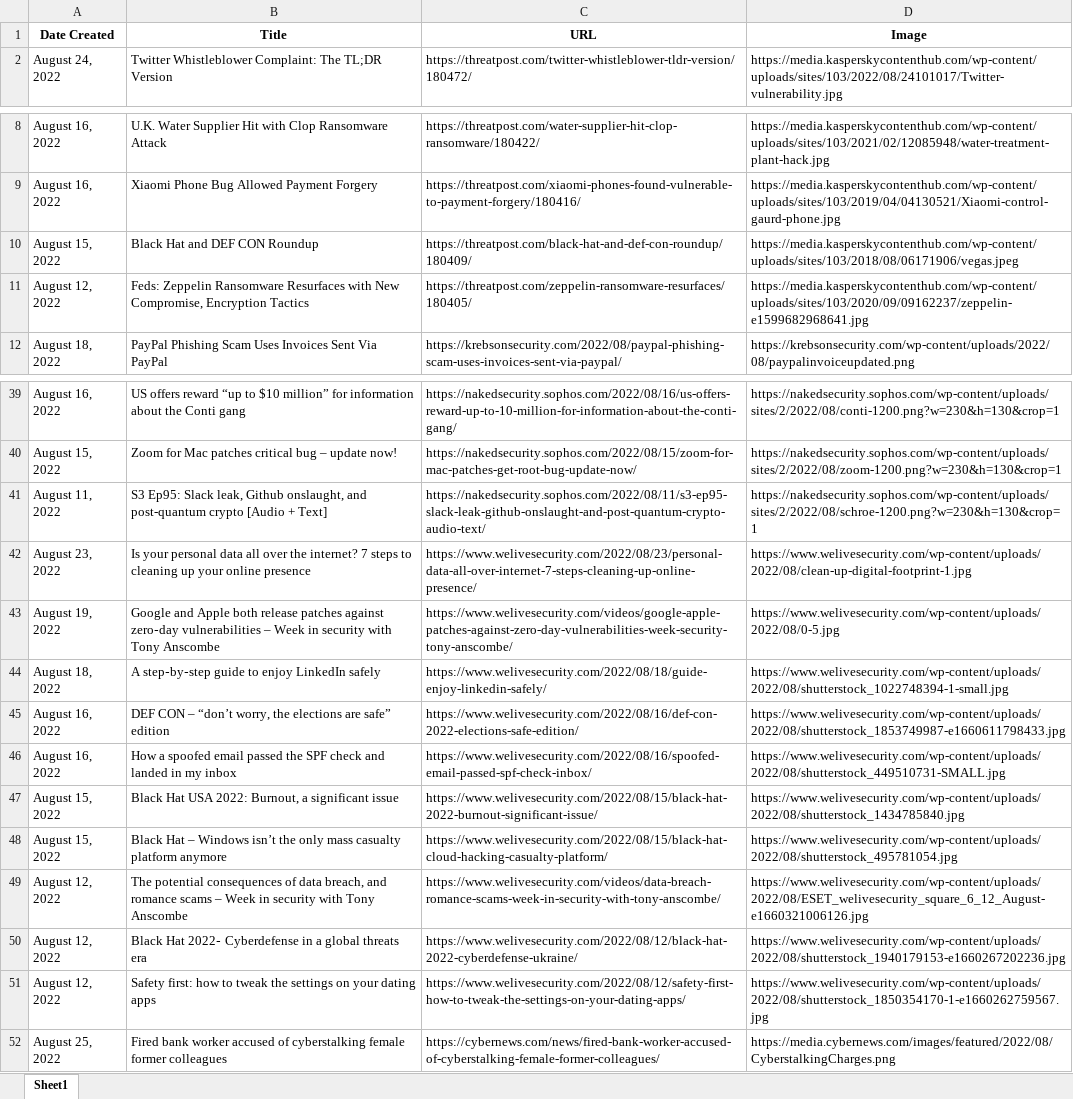
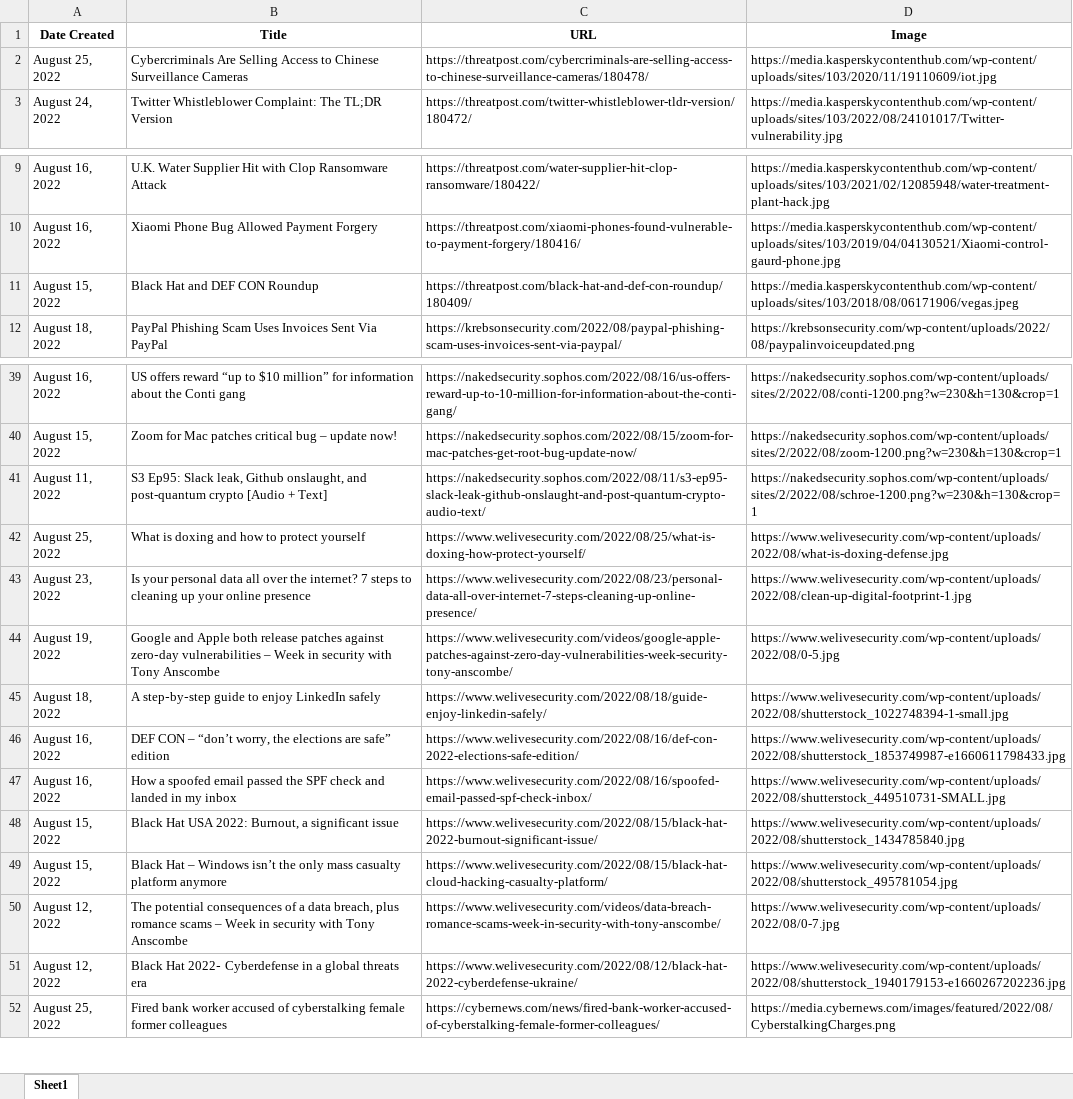
Before and after one commit to thecyberbytes/thecyberbytes.github.io, an Excel workbook: cyber_web/excels/news_feed.xlsx, sheet Sheet1, drawn as a sheet; only a part is shown, gaps mark what is left out; values as stored, in another font and other column widths than the file's, no borders; removed rows and columns are numbered as before the commit, all else as after; the diff names each change by its address in the sheet, - before the commit and + after, or states it on an @@ line.

```diff
--- a/cyber_web/excels/news_feed.xlsx (sheet Sheet1)
+++ b/cyber_web/excels/news_feed.xlsx (sheet Sheet1)
+row 2: August 25, 2022 | Cybercriminals Are Selling Access to Chinese Surveillance Cameras | https://threatpost.com/cybercriminals-are-selling-access-to-chinese-surveillance-cameras/180478/ | https://media.kasperskycontenthub.com/wp-content/uploads/sites/103/2020/11/19110609/iot.jpg
-row 11: August 12, 2022 | Feds: Zeppelin Ransomware Resurfaces with New Compromise, Encryption Tactics | https://threatpost.com/zeppelin-ransomware-resurfaces/180405/ | https://media.kasperskycontenthub.com/wp-content/uploads/sites/103/2020/09/09162237/zeppelin-e1599682968641.jpg
+row 42: August 25, 2022 | What is doxing and how to protect yourself | https://www.welivesecurity.com/2022/08/25/what-is-doxing-how-protect-yourself/ | https://www.welivesecurity.com/wp-content/uploads/2022/08/what-is-doxing-defense.jpg
-B50 (Title): …consequences of data breach, and romance scams…
+B50 (Title): …consequences of a data breach, plus romance scams…
-D50 (Image): https://www.welivesecurity.com/wp-content/uploads/2022/08/ESET_welivesecurity_square_6_12_August-e1660321006126.jpg
+D50 (Image): https://www.welivesecurity.com/wp-content/uploads/2022/08/0-7.jpg
-row 51: August 12, 2022 | Safety first: how to tweak the settings on your dating apps | https://www.welivesecurity.com/2022/08/12/safety-first-how-to-tweak-the-settings-on-your-dating-apps/ | https://www.welivesecurity.com/wp-content/uploads/2022/08/shutterstock_1850354170-1-e1660262759567.jpg
```
Also changed, not shown: cyber_web/excels/blog_feed.xlsx, cyber_web/excels/news_categorized.xlsx, 26 other files.
